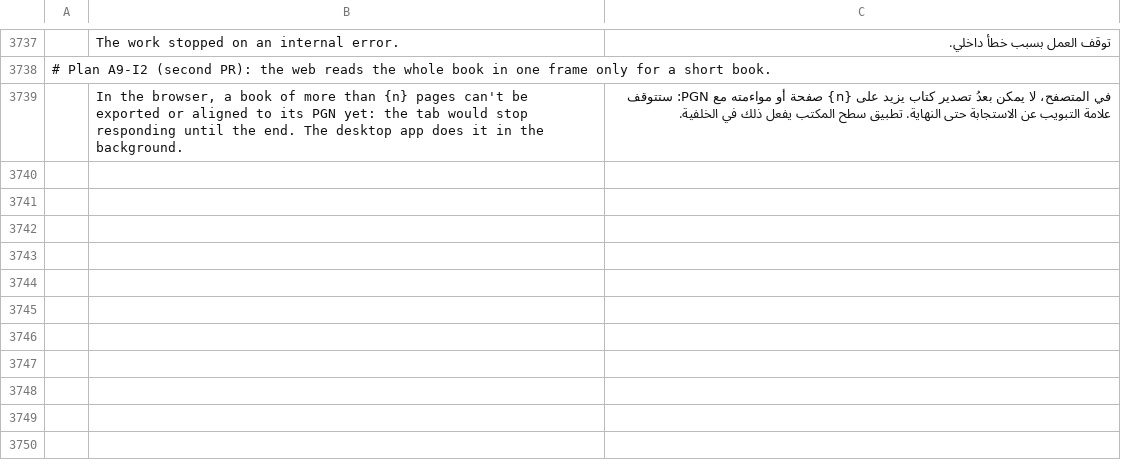
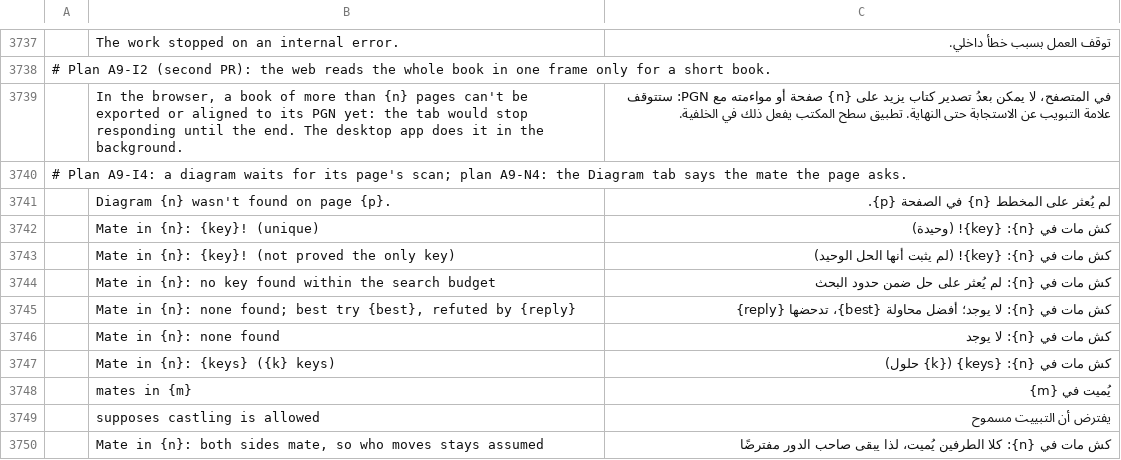
Before and after one commit to DarcioAlberico/pdfcraft-xadrez, a TSV file: crates/ui-egui/src/i18n/ar.tsv, drawn as a sheet; only a part is shown, gaps mark what is left out; the diff names each change by its address in the sheet, - before the commit and + after, or states it on an @@ line.

```diff
--- a/crates/ui-egui/src/i18n/ar.tsv
+++ b/crates/ui-egui/src/i18n/ar.tsv
+row 3740: # Plan A9-I4: a diagram waits for its page's scan; plan A9-N4: the Diagram tab says the mate the page asks.
+row 3741:  | Diagram {n} wasn't found on page {p}. | لم يُعثر على المخطط {n} في الصفحة {p}.
+row 3742:  | Mate in {n}: {key}! (unique) | كش مات في {n}: {key}! (وحيدة)
+row 3743:  | Mate in {n}: {key}! (not proved the only key) | كش مات في {n}: {key}! (لم يثبت أنها الحل الوحيد)
+row 3744:  | Mate in {n}: no key found within the search budget | كش مات في {n}: لم يُعثر على حل ضمن حدود البحث
+row 3745:  | Mate in {n}: none found; best try {best}, refuted by {reply} | كش مات في {n}: لا يوجد؛ أفضل محاولة {best}، تدحضها {reply}
+row 3746:  | Mate in {n}: none found | كش مات في {n}: لا يوجد
+row 3747:  | Mate in {n}: {keys} ({k} keys) | كش مات في {n}: {keys} ({k} حلول)
+row 3748:  | mates in {m} | يُميت في {m}
+row 3749:  | supposes castling is allowed | يفترض أن التبييت مسموح
+row 3750:  | Mate in {n}: both sides mate, so who moves stays assumed | كش مات في {n}: كلا الطرفين يُميت، لذا يبقى صاحب الدور مفترضًا
```
Also changed, not shown: crates/ui-egui/src/i18n/bg.tsv, crates/ui-egui/src/i18n/kk.tsv, 26 other files.
